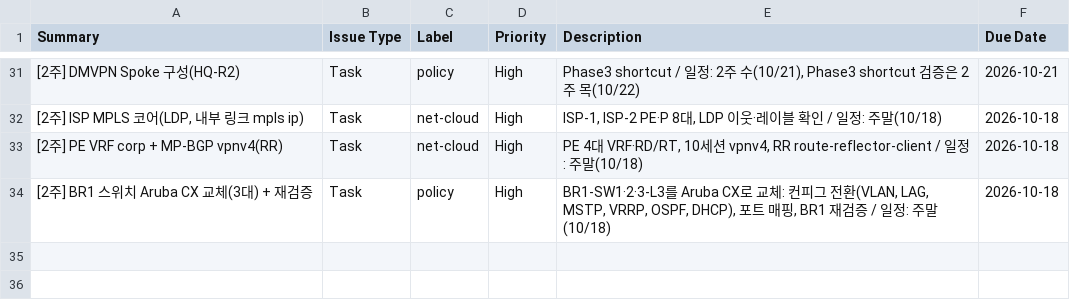
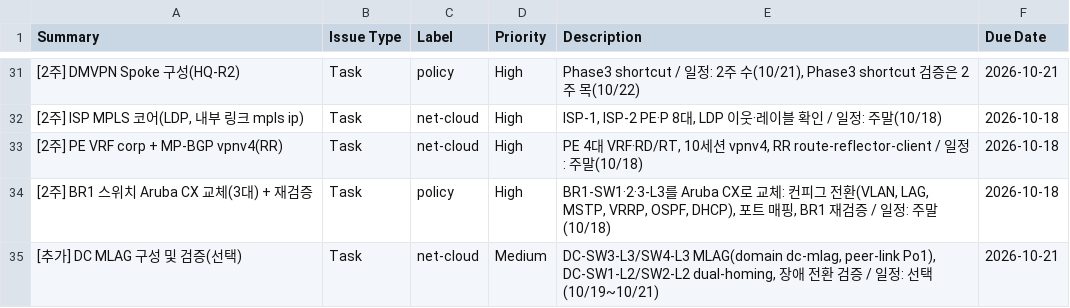
Before and after one commit to KSNAM97/multivendor-wan-dmvpn-mpls-lab, a CSV file: jira/jira-tickets-3person.csv, drawn as a sheet; only a part is shown, gaps mark what is left out; the diff names each change by its address in the sheet, - before the commit and + after, or states it on an @@ line.

Commit message:
문서 불일치 정정(cEOS를 vEOS-lab으로, Jira 이슈 수 34개, BR2 스위치명), Jira KAN-37 CSV 추가, Jira 현황 캡처 추가

```diff
--- a/jira/jira-tickets-3person.csv
+++ b/jira/jira-tickets-3person.csv
+row 35: [추가] DC MLAG 구성 및 검증(선택) | Task | net-cloud | Medium | DC-SW3-L3/SW4-L3 MLAG(domain dc-mlag, peer-link Po1), DC-SW1-L2/SW2-L2 dual-homing, 장애 전환 검증 / 일정: 선택(10/19~10/21) | 2026-10-21
```
Also changed, not shown: 11 other files.
